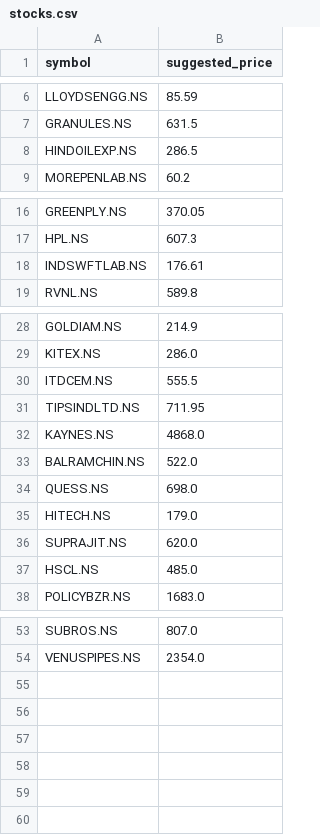
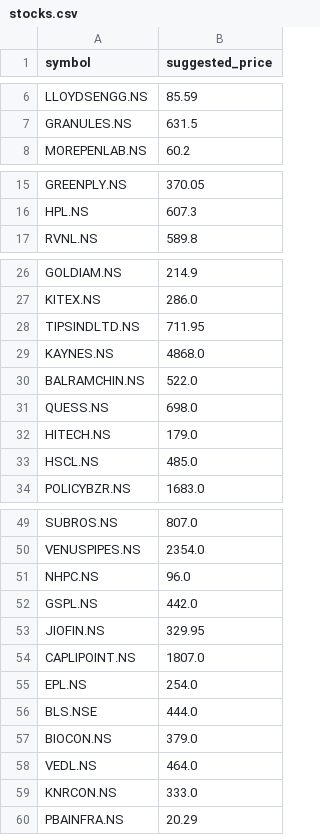
Before and after one commit to sidhu2690/ChartWise, a CSV file: stocks.csv, drawn as a sheet; only a part is shown, gaps mark what is left out.

Commit message:
Update stocks.csv

```diff
--- a/stocks.csv
+++ b/stocks.csv
@@ -7,3 +7,2 @@ LLOYDSENGG.NS,85.59
 GRANULES.NS,631.5
-HINDOILEXP.NS,286.5
 MOREPENLAB.NS,60.2
@@ -17,3 +16,2 @@ GREENPLY.NS,370.05
 HPL.NS,607.3
-INDSWFTLAB.NS,176.61
 RVNL.NS,589.8
@@ -29,3 +27,2 @@ GOLDIAM.NS,214.9
 KITEX.NS,286.0
-ITDCEM.NS,555.5
 TIPSINDLTD.NS,711.95
@@ -35,3 +32,2 @@ QUESS.NS,698.0
 HITECH.NS,179.0
-SUPRAJIT.NS,620.0
 HSCL.NS,485.0
@@ -54 +50,11 @@ SUBROS.NS,807.0
 VENUSPIPES.NS,2354.0
+NHPC.NS,96.0
+GSPL.NS,442.0
+JIOFIN.NS,329.95
+CAPLIPOINT.NS,1807.0
+EPL.NS,254.0
+BLS.NSE,444.0
+BIOCON.NS,379.0
+VEDL.NS,464.0
+KNRCON.NS,333.0
+PBAINFRA.NS,20.29
```
